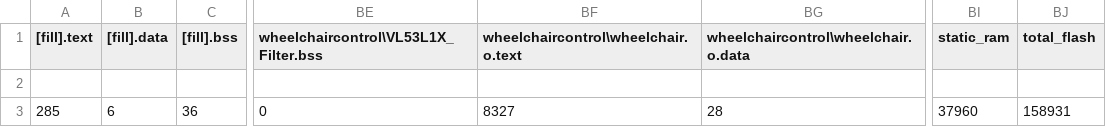
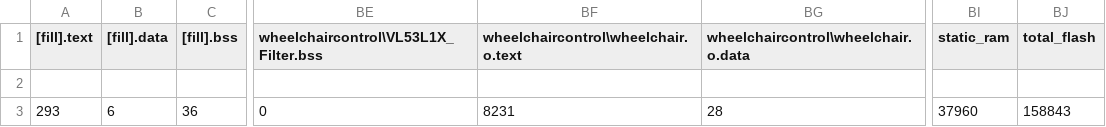
Before and after one commit to SmartWheelchair/wheelchairControl, a CSV file: BUILD/NUCLEO_F767ZI/GCC_ARM-DEBUG/wheelchairControl_map.csv, drawn as a sheet; only a part is shown, gaps mark what is left out; the diff names each change by its address in the sheet, - before the commit and + after, or states it on an @@ line.

```diff
--- a/BUILD/NUCLEO_F767ZI/GCC_ARM-DEBUG/wheelchairControl_map.csv
+++ b/BUILD/NUCLEO_F767ZI/GCC_ARM-DEBUG/wheelchairControl_map.csv
-A3 ([fill].text): 285
+A3 ([fill].text): 293
-BF3: 8327
+BF3: 8231
-BJ3 (total_flash): 158931
+BJ3 (total_flash): 158843
```
Also changed, not shown: 8 other files.
